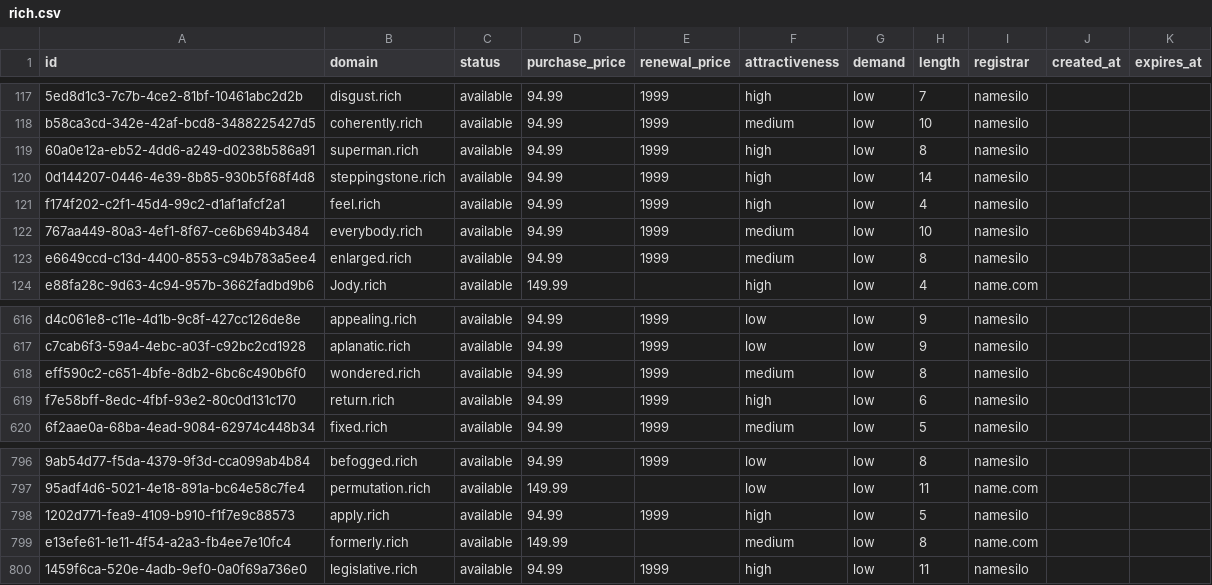
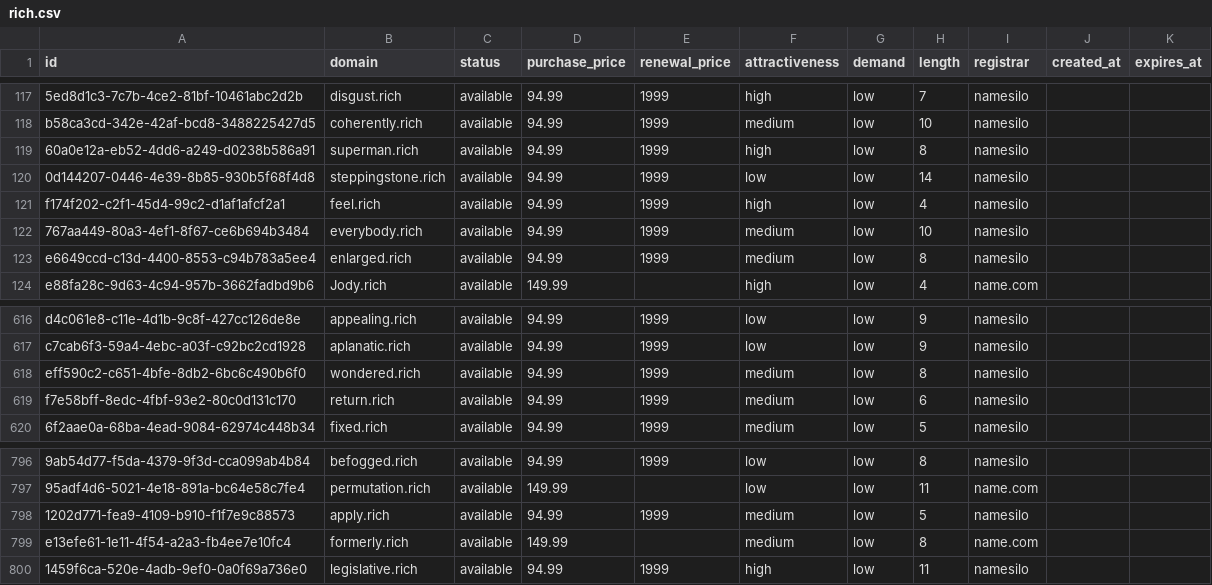
Before and after one commit to UniqueDomains/rich-oneword-domains, a CSV file: rich.csv, drawn as a sheet; only a part is shown, gaps mark what is left out; the diff names each change by its address in the sheet, - before the commit and + after, or states it on an @@ line.

Commit message:
Domains update

```diff
--- a/rich.csv
+++ b/rich.csv
-F120 (attractiveness): high
+F120 (attractiveness): low
-F619 (attractiveness): high
+F619 (attractiveness): medium
-F798 (attractiveness): high
+F798 (attractiveness): medium
```
Also changed, not shown: 4 other files.
